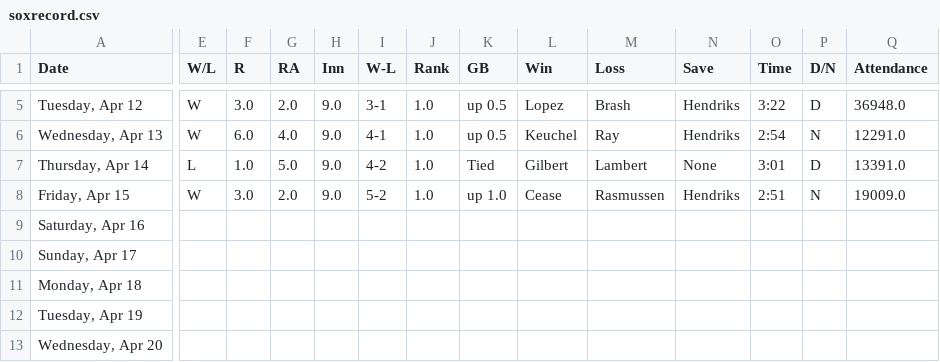
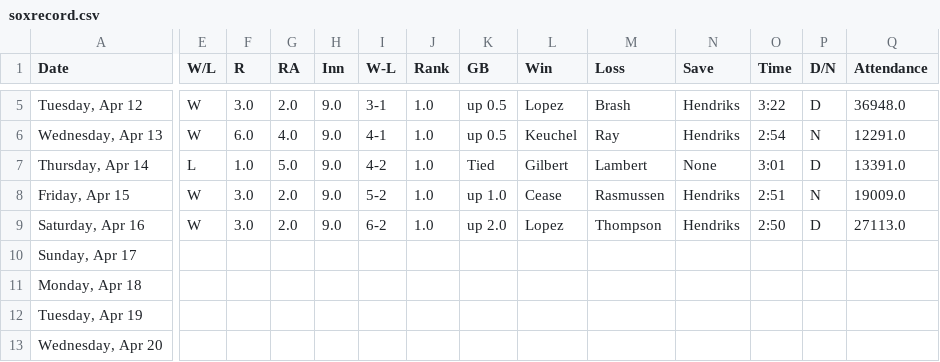
Before and after one commit to timbroderick/pybaseball, a CSV file: csv/soxrecord.csv, drawn as a sheet; only a part is shown, gaps mark what is left out; the diff covers the shown part only; the diff names each change by its address in the sheet, - before the commit and + after, or states it on an @@ line.

```diff
--- a/csv/soxrecord.csv
+++ b/csv/soxrecord.csv
-E9 (W/L): (empty)
+E9 (W/L): W
-F9 (R): (empty)
+F9 (R): 3.0
-G9 (RA): (empty)
+G9 (RA): 2.0
-H9 (Inn): (empty)
+H9 (Inn): 9.0
-I9 (W-L): (empty)
+I9 (W-L): 6-2
-J9 (Rank): (empty)
+J9 (Rank): 1.0
-K9 (GB): (empty)
+K9 (GB): up 2.0
-L9 (Win): (empty)
+L9 (Win): Lopez
-M9 (Loss): (empty)
+M9 (Loss): Thompson
-N9 (Save): (empty)
+N9 (Save): Hendriks
-O9 (Time): (empty)
+O9 (Time): 2:50
-P9 (D/N): (empty)
+P9 (D/N): D
-Q9 (Attendance): (empty)
+Q9 (Attendance): 27113.0
```
Also changed, not shown: 2 edited cells elsewhere in this file, csv/cubsagg.csv, csv/cubsnextlast.csv, 22 other files.
